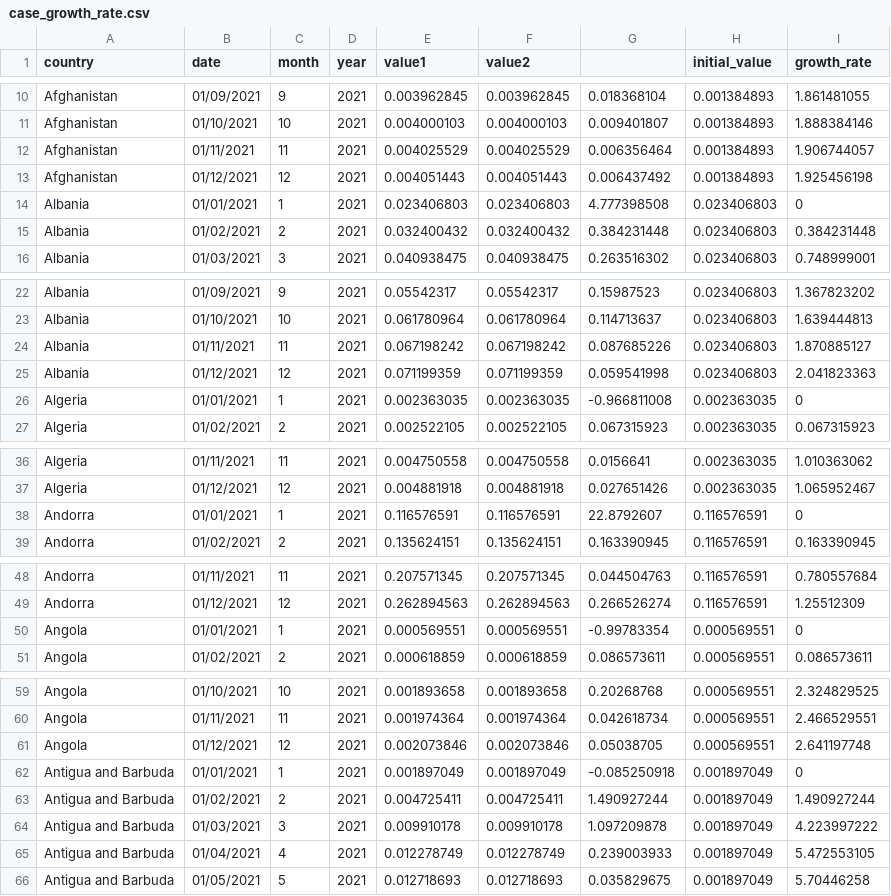
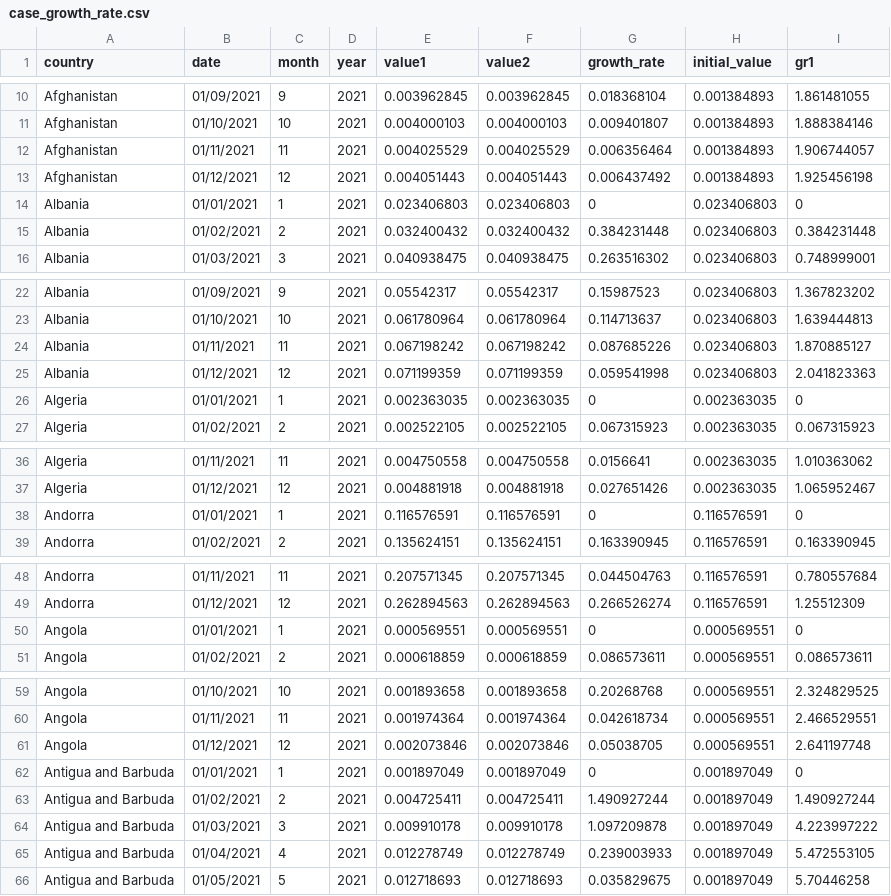
Before and after one commit to ella-mclintic/exeter, a CSV file: case_growth_rate.csv, drawn as a sheet; only a part is shown, gaps mark what is left out; the diff covers the shown part only.

Commit message:
Add files via upload

```diff
--- a/case_growth_rate.csv
+++ b/case_growth_rate.csv
@@ -1 +1 @@
-country,date,month,year,value1,value2,,initial_value,growth_rate
+country,date,month,year,value1,value2,growth_rate,initial_value,gr1
@@ -13,3 +13,3 @@ Afghanistan,01/11/2021,11,2021,0.004025529,0.004025529,0.006356464,0.001384893,1
 Afghanistan,01/12/2021,12,2021,0.004051443,0.004051443,0.006437492,0.001384893,1.925456198
-Albania,01/01/2021,1,2021,0.023406803,0.023406803,4.777398508,0.023406803,0
+Albania,01/01/2021,1,2021,0.023406803,0.023406803,0,0.023406803,0
 Albania,01/02/2021,2,2021,0.032400432,0.032400432,0.384231448,0.023406803,0.384231448
@@ -25,3 +25,3 @@ Albania,01/11/2021,11,2021,0.067198242,0.067198242,0.087685226,0.023406803,1.870
 Albania,01/12/2021,12,2021,0.071199359,0.071199359,0.059541998,0.023406803,2.041823363
-Algeria,01/01/2021,1,2021,0.002363035,0.002363035,-0.966811008,0.002363035,0
+Algeria,01/01/2021,1,2021,0.002363035,0.002363035,0,0.002363035,0
 Algeria,01/02/2021,2,2021,0.002522105,0.002522105,0.067315923,0.002363035,0.067315923
@@ -37,3 +37,3 @@ Algeria,01/11/2021,11,2021,0.004750558,0.004750558,0.0156641,0.002363035,1.01036
 Algeria,01/12/2021,12,2021,0.004881918,0.004881918,0.027651426,0.002363035,1.065952467
-Andorra,01/01/2021,1,2021,0.116576591,0.116576591,22.8792607,0.116576591,0
+Andorra,01/01/2021,1,2021,0.116576591,0.116576591,0,0.116576591,0
 Andorra,01/02/2021,2,2021,0.135624151,0.135624151,0.163390945,0.116576591,0.163390945
@@ -49,3 +49,3 @@ Andorra,01/11/2021,11,2021,0.207571345,0.207571345,0.044504763,0.116576591,0.780
 Andorra,01/12/2021,12,2021,0.262894563,0.262894563,0.266526274,0.116576591,1.25512309
-Angola,01/01/2021,1,2021,0.000569551,0.000569551,-0.99783354,0.000569551,0
+Angola,01/01/2021,1,2021,0.000569551,0.000569551,0,0.000569551,0
 Angola,01/02/2021,2,2021,0.000618859,0.000618859,0.086573611,0.000569551,0.086573611
@@ -61,3 +61,3 @@ Angola,01/11/2021,11,2021,0.001974364,0.001974364,0.042618734,0.000569551,2.4665
 Angola,01/12/2021,12,2021,0.002073846,0.002073846,0.05038705,0.000569551,2.641197748
-Antigua and Barbuda,01/01/2021,1,2021,0.001897049,0.001897049,-0.085250918,0.001897049,0
+Antigua and Barbuda,01/01/2021,1,2021,0.001897049,0.001897049,0,0.001897049,0
 Antigua and Barbuda,01/02/2021,2,2021,0.004725411,0.004725411,1.490927244,0.001897049,1.490927244
```
Also changed, not shown: 187 edited cells elsewhere in this file.
